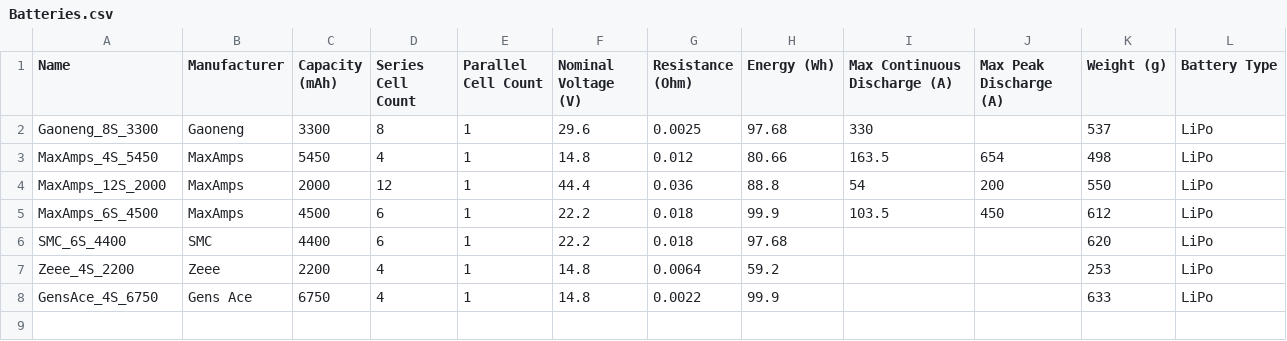
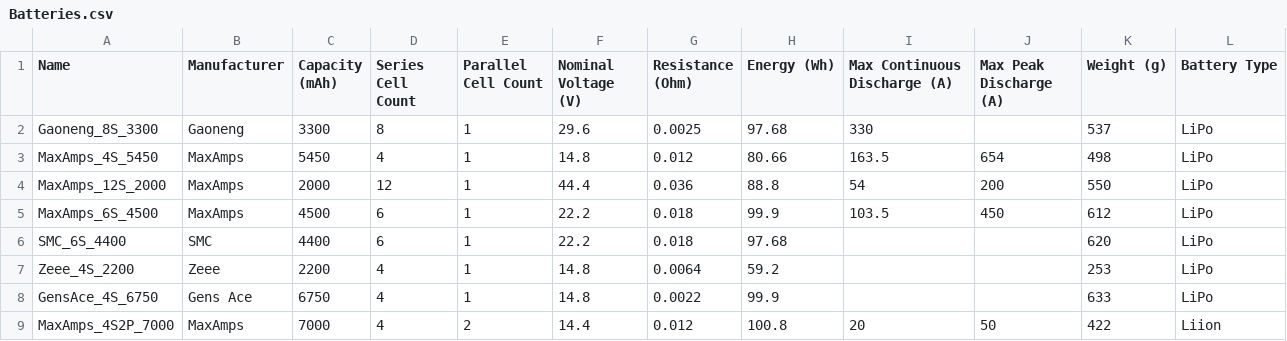
Before and after one commit to sammy183/UAVDEX, a CSV file: src/uavdex/Databases/Batteries.csv, drawn as a sheet.

```diff
--- a/src/uavdex/Databases/Batteries.csv
+++ b/src/uavdex/Databases/Batteries.csv
@@ -8 +8,2 @@ Zeee_4S_2200,Zeee,2200,4,1,14.8,0.0064,59.2,,,253,LiPo
 GensAce_4S_6750,Gens Ace,6750,4,1,14.8,0.0022,99.9,,,633,LiPo
+MaxAmps_4S2P_7000,MaxAmps,7000,4,2,14.4,0.012,100.8,20,50,422,Liion
```
Also changed, not shown: 5 other files.
